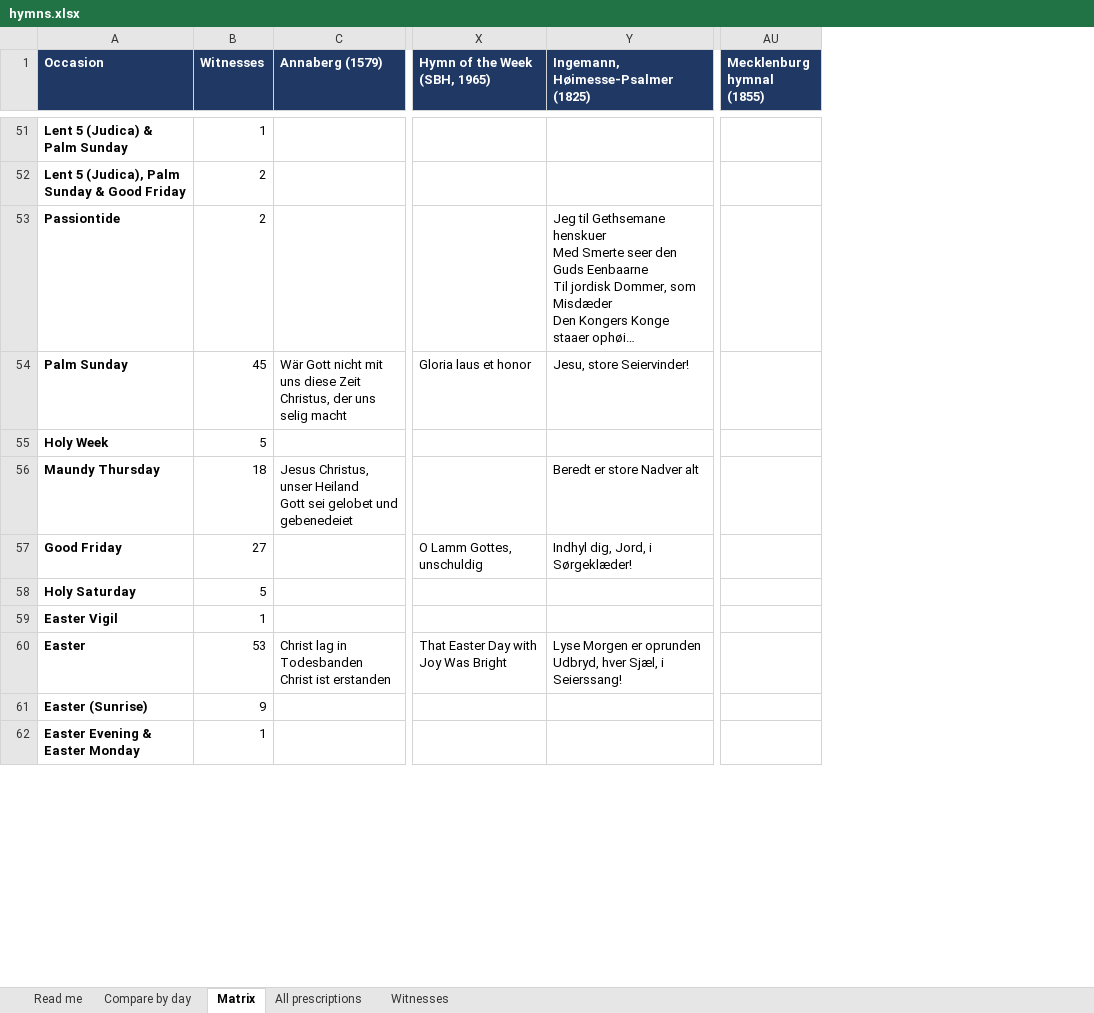
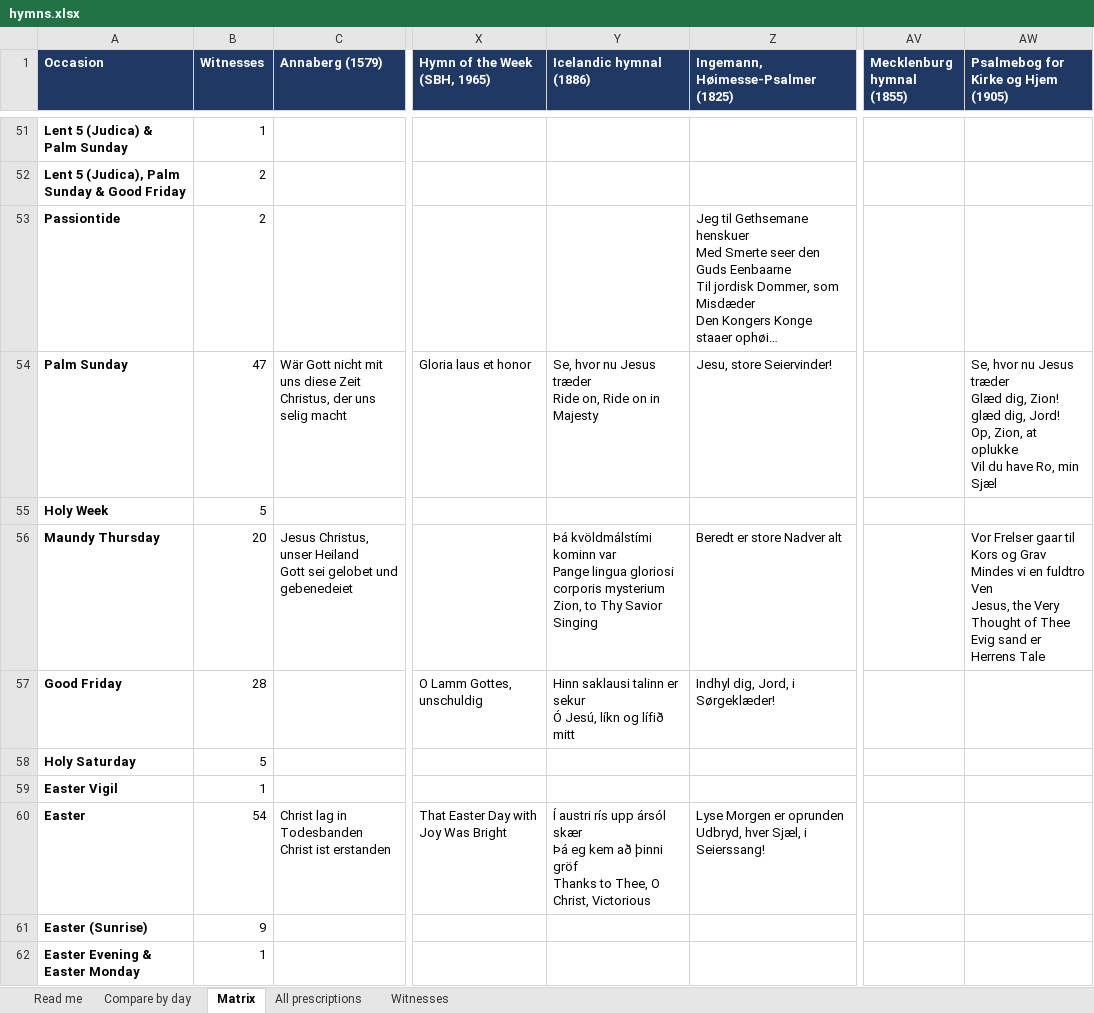
Before and after one commit to sethkasten/sehling-corpus, an Excel workbook: hymns.xlsx, sheet Matrix, drawn as a sheet; only a part is shown, gaps mark what is left out; long unchanged cells end in …; values as stored, in another font and other column widths than the file's, no borders; ↵ is a line break in a cell; the diff covers the shown part only; the diff names each change by its address in the sheet, - before the commit and + after, or states it on an @@ line.

```diff
--- a/hymns.xlsx (sheet Matrix)
+++ b/hymns.xlsx (sheet Matrix)
+column Y (Icelandic hymnal (1886)), rows 54-60: Se, hvor nu Jesus træder ↵ Ride on, Ride on in Majesty |  | Þá kvöldmálstími kominn var ↵ Pange lingua gloriosi corporis mysterium ↵ Zion, to Thy Savior Singing | Hinn saklausi talinn er sekur ↵ Ó Jesú, líkn og lífið mitt |  |  | Í austri rís upp ársól skær ↵ Þá eg kem að þinni gröf ↵ Thanks to Thee, O Christ, Victorious
+column AW, row 1: Psalmebog for Kirke og Hjem (1905); rows 54-56: Se, hvor nu Jesus træder ↵ Glæd dig, Zion! glæd dig, Jord! ↵ Op, Zion, at oplukke ↵ Vil du have Ro, min Sjæl |  | Vor Frelser gaar til Kors og Grav ↵ Mindes vi en fuldtro Ven ↵ Jesus, the Very Thought of Thee ↵ Evig sand er Herrens Tale
-B54 (Witnesses): 45
+B54 (Witnesses): 47
-B56 (Witnesses): 18
+B56 (Witnesses): 20
-B57 (Witnesses): 27
+B57 (Witnesses): 28
-B60 (Witnesses): 53
+B60 (Witnesses): 54
```
Also changed, not shown: 64 edited cells elsewhere in this sheet, sheet All prescriptions, sheet Compare by day, sheet Witnesses, sheet Read me, 9 other files.
